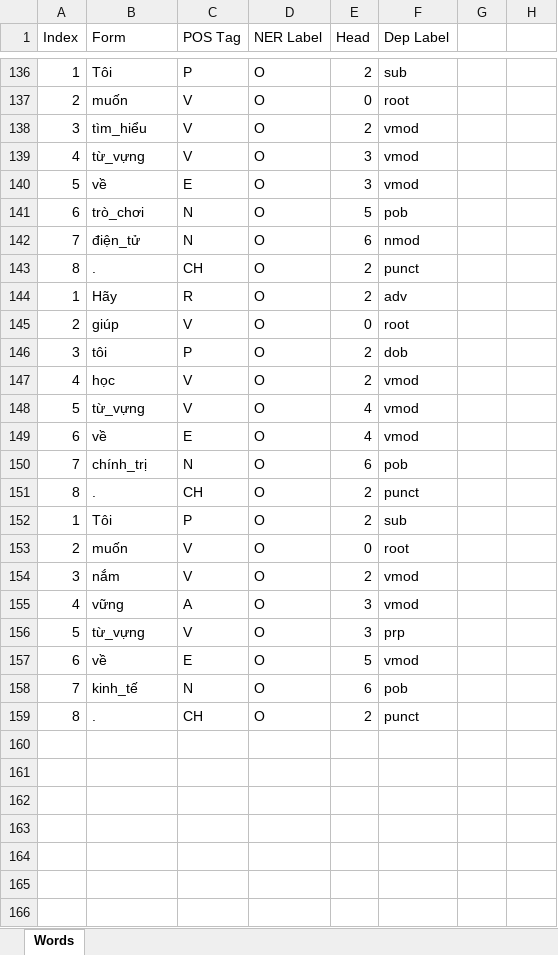
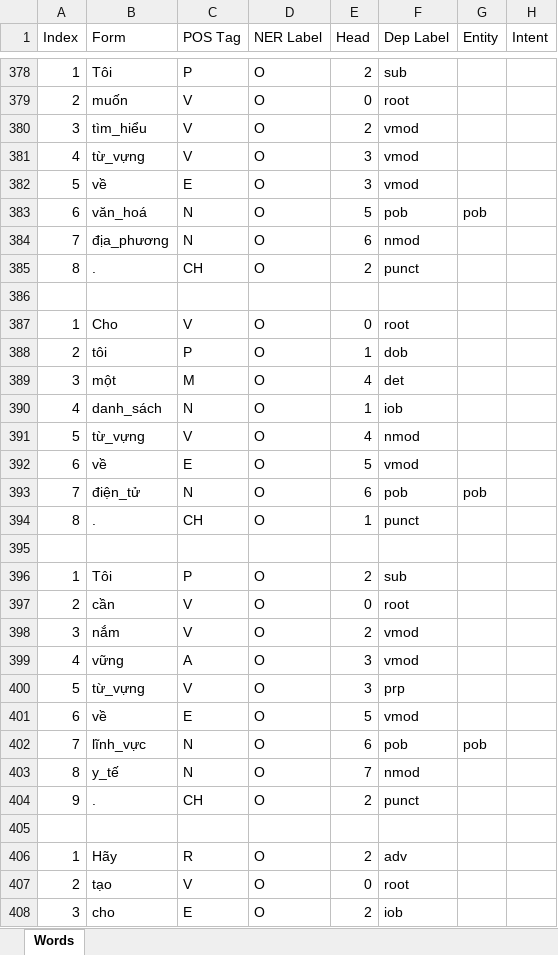
Before and after one commit to puiminh/chatbot_backend, an Excel workbook: output.xlsx, sheet Words, drawn as a sheet; only a part is shown, gaps mark what is left out; the shorter side is filled out with more unchanged rows; values as stored, in another font and other column widths than the file's, no borders; removed rows and columns are numbered as before the commit, all else as after; the diff covers the shown part only; the diff names each change by its address in the sheet, - before the commit and + after, or states it on an @@ line.

```diff
--- a/output.xlsx (sheet Words)
+++ b/output.xlsx (sheet Words)
-G1: (empty)
+G1: Entity
-H1: (empty)
+H1: Intent
-B383 (Form): trò_chơi
+B383 (Form): văn_hoá
-G383 (Entity): (empty)
+G383 (Entity): pob
-B384 (Form): điện_tử
+B384 (Form): địa_phương
-row 386: 1 | Hãy | R | O | 2 | adv
+row 386: (empty)
@@ row 145 moved to row 369: 2 @@
+row 387: 1 | Cho | V | O | 0 | root
+row 388: 2 | tôi | P | O | 1 | dob
-B389 (Form): tôi
+B389 (Form): một
-C389 (POS Tag): P
+C389 (POS Tag): M
-E389 (Head): 2
+E389 (Head): 4
-F389 (Dep Label): dob
+F389 (Dep Label): det
-B390 (Form): học
+B390 (Form): danh_sách
-C390 (POS Tag): V
+C390 (POS Tag): N
-E390 (Head): 2
+E390 (Head): 1
-F390 (Dep Label): vmod
+F390 (Dep Label): iob
-F391 (Dep Label): vmod
+F391 (Dep Label): nmod
-row 149: 6 | về | E | O | 4 | vmod
+row 392: 6 | về | E | O | 5 | vmod
-B393 (Form): chính_trị
+B393 (Form): điện_tử
-G393 (Entity): (empty)
+G393 (Entity): pob
-E394 (Head): 2
+E394 (Head): 1
+row 395: (empty)
@@ row 153 moved to row 194: 2 @@
+row 397: 2 | cần | V | O | 0 | root
-B402 (Form): kinh_tế
+B402 (Form): lĩnh_vực
-G402 (Entity): (empty)
+G402 (Entity): pob
+row 403: 8 | y_tế | N | O | 7 | nmod
+row 404: 9 | . | CH | O | 2 | punct
+row 405: (empty)
+row 406: 1 | Hãy | R | O | 2 | adv
+row 407: 2 | tạo | V | O | 0 | root
+row 408: 3 | cho | E | O | 2 | iob
```
Also changed, not shown: 297 added rows, 5 removed rows, 19 moved rows and 102 edited cells elsewhere in this sheet, 3 other files.
